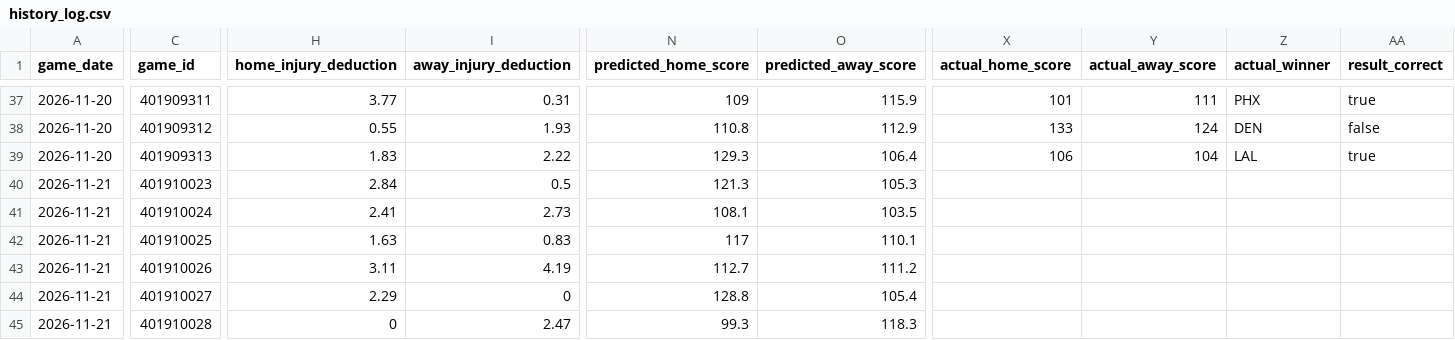
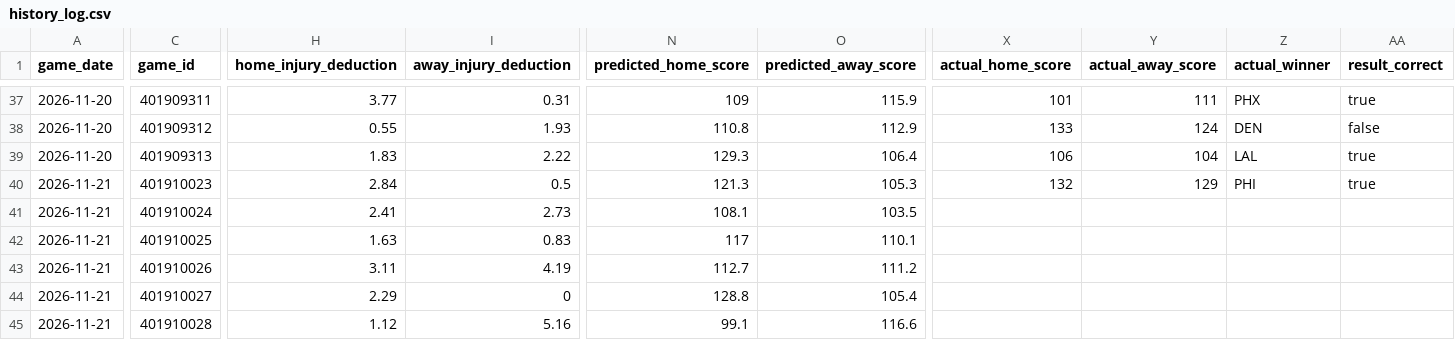
Before and after one commit to ns2148634/NBA, a CSV file: data/history_log.csv, drawn as a sheet; only a part is shown, gaps mark what is left out; the diff covers the shown part only; the diff names each change by its address in the sheet, - before the commit and + after, or states it on an @@ line.

```diff
--- a/data/history_log.csv
+++ b/data/history_log.csv
-X40 (actual_home_score): (empty)
+X40 (actual_home_score): 132
-Y40 (actual_away_score): (empty)
+Y40 (actual_away_score): 129
-Z40 (actual_winner): (empty)
+Z40 (actual_winner): PHI
-AA40 (result_correct): (empty)
+AA40 (result_correct): true
-H45 (home_injury_deduction): 0
+H45 (home_injury_deduction): 1.12
-I45 (away_injury_deduction): 2.47
+I45 (away_injury_deduction): 5.16
-N45 (predicted_home_score): 99.3
+N45 (predicted_home_score): 99.1
-O45 (predicted_away_score): 118.3
+O45 (predicted_away_score): 116.6
```
Also changed, not shown: 6 edited cells elsewhere in this file, 2 other files.
